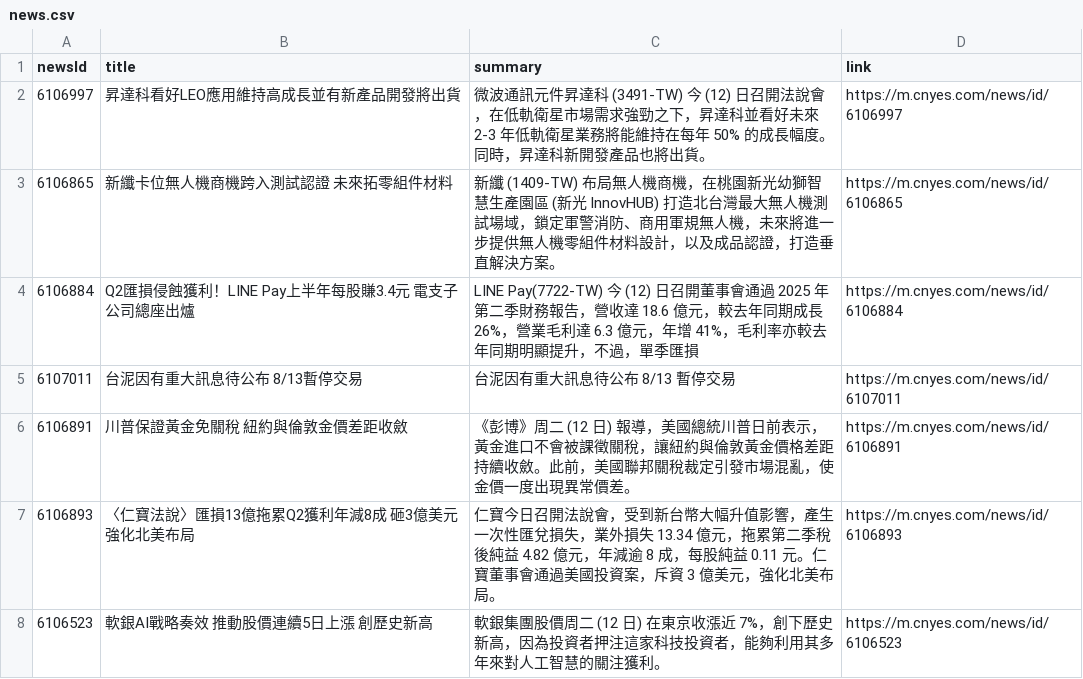
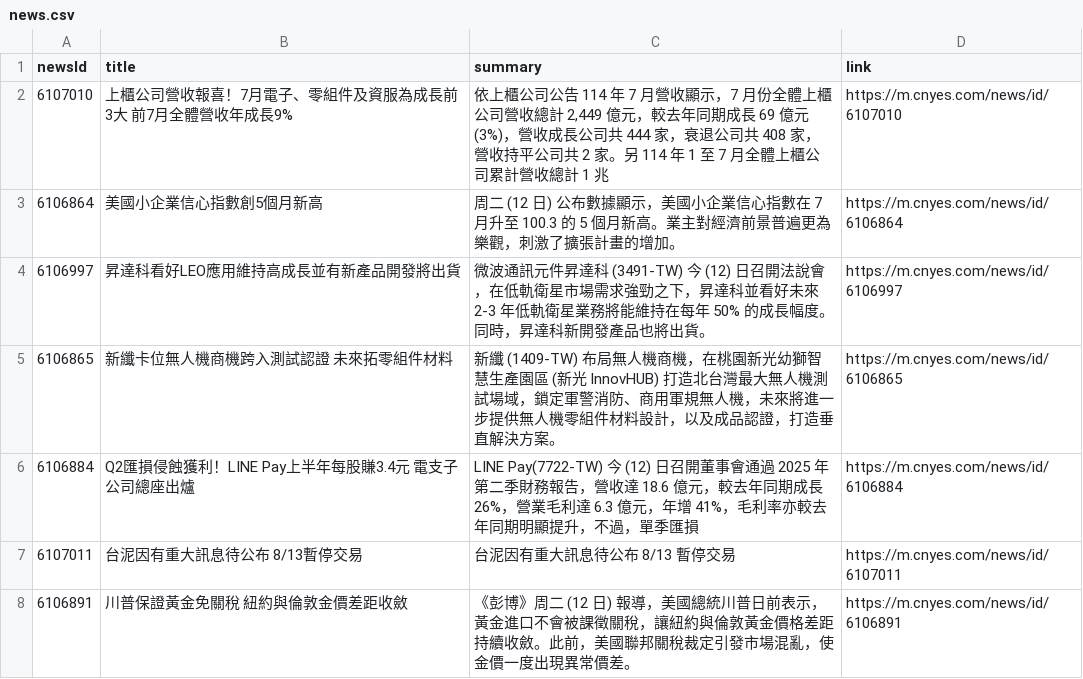
Before and after one commit to MaxDong168/test_github_actions, a CSV file: news.csv, drawn as a sheet; only a part is shown; the shorter side is filled out with more unchanged rows; the diff names each change by its address in the sheet, - before the commit and + after, or states it on an @@ line.

Commit message:
更新鉅亨網新聞

```diff
--- a/news.csv
+++ b/news.csv
+row 2: 6107010 | 上櫃公司營收報喜！7月電子、零組件及資服為成長前3大 前7月全體營收年成長9% | 依上櫃公司公告 114 年 7 月營收顯示，7 月份全體上櫃公司營收總計 2,449 億元，較去年同期成長 69 億元 (3%)，營收成長公司共 444 家，衰退公司共 408 家，營收持平公司共 2 家。另 114 年 1 至 7 月全體上櫃公司累計營收總計 1 兆 | https://m.cnyes.com/news/id/6107010
+row 3: 6106864 | 美國小企業信心指數創5個月新高 | 周二 (12 日) 公布數據顯示，美國小企業信心指數在 7 月升至 100.3 的 5 個月新高。業主對經濟前景普遍更為樂觀，刺激了擴張計畫的增加。 | https://m.cnyes.com/news/id/6106864
```
